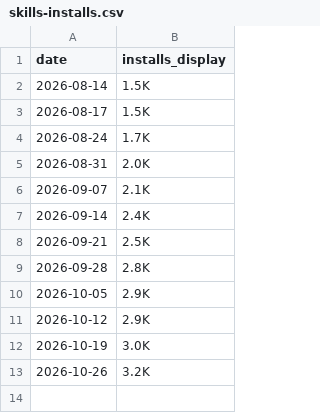
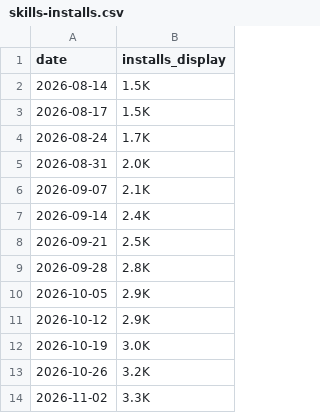
Before and after one commit to AIDevGTM/gtm-cofounder, a CSV file: metrics/skills-installs.csv, drawn as a sheet.

```diff
--- a/metrics/skills-installs.csv
+++ b/metrics/skills-installs.csv
@@ -13 +13,2 @@ date,installs_display
 2026-10-26,3.2K
+2026-11-02,3.3K
```
Also changed, not shown: 1 other file.
